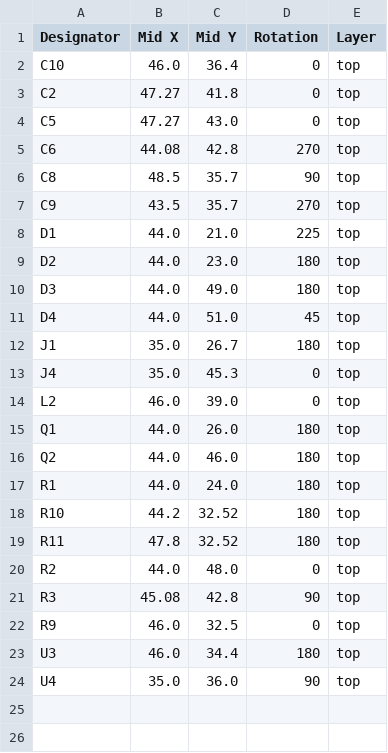
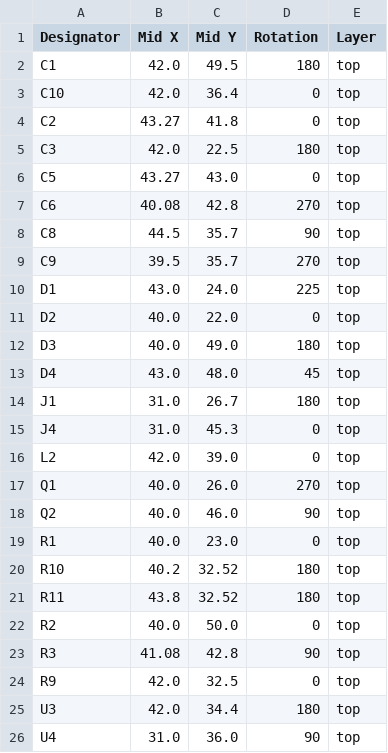
Before and after one commit to revk/ESP32-Faikin, a CSV file: PCB/Faikin+/production/positions.csv, drawn as a sheet.

```diff
--- a/PCB/Faikin+/production/positions.csv
+++ b/PCB/Faikin+/production/positions.csv
@@ -1,24 +1,26 @@
 Designator,Mid X,Mid Y,Rotation,Layer
-C10,46.0,36.4,0,top
-C2,47.27,41.8,0,top
-C5,47.27,43.0,0,top
-C6,44.08,42.8,270,top
-C8,48.5,35.7,90,top
-C9,43.5,35.7,270,top
-D1,44.0,21.0,225,top
-D2,44.0,23.0,180,top
-D3,44.0,49.0,180,top
-D4,44.0,51.0,45,top
-J1,35.0,26.7,180,top
-J4,35.0,45.3,0,top
-L2,46.0,39.0,0,top
-Q1,44.0,26.0,180,top
-Q2,44.0,46.0,180,top
-R1,44.0,24.0,180,top
-R10,44.2,32.52,180,top
-R11,47.8,32.52,180,top
-R2,44.0,48.0,0,top
-R3,45.08,42.8,90,top
-R9,46.0,32.5,0,top
-U3,46.0,34.4,180,top
-U4,35.0,36.0,90,top
+C1,42.0,49.5,180,top
+C10,42.0,36.4,0,top
+C2,43.27,41.8,0,top
+C3,42.0,22.5,180,top
+C5,43.27,43.0,0,top
+C6,40.08,42.8,270,top
+C8,44.5,35.7,90,top
+C9,39.5,35.7,270,top
+D1,43.0,24.0,225,top
+D2,40.0,22.0,0,top
+D3,40.0,49.0,180,top
+D4,43.0,48.0,45,top
+J1,31.0,26.7,180,top
+J4,31.0,45.3,0,top
+L2,42.0,39.0,0,top
+Q1,40.0,26.0,270,top
+Q2,40.0,46.0,90,top
+R1,40.0,23.0,0,top
+R10,40.2,32.52,180,top
+R11,43.8,32.52,180,top
+R2,40.0,50.0,0,top
+R3,41.08,42.8,90,top
+R9,42.0,32.5,0,top
+U3,42.0,34.4,180,top
+U4,31.0,36.0,90,top
```
Also changed, not shown: PCB/Faikin+/production/bom.csv, 5 other files.
